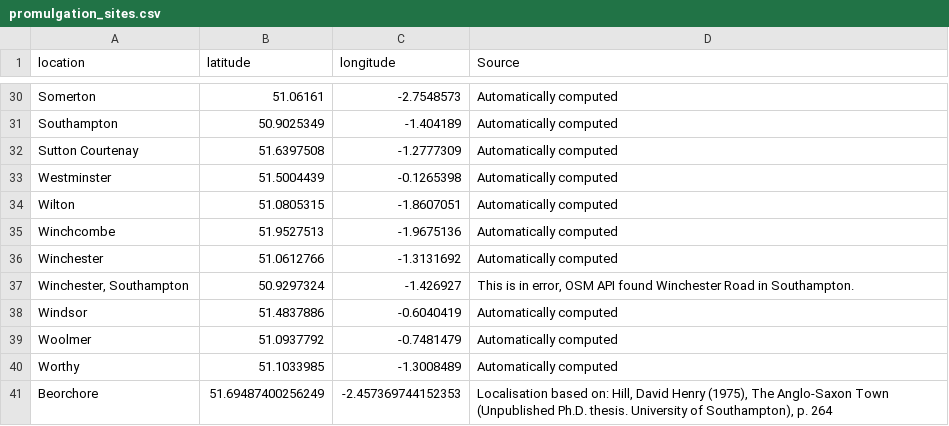
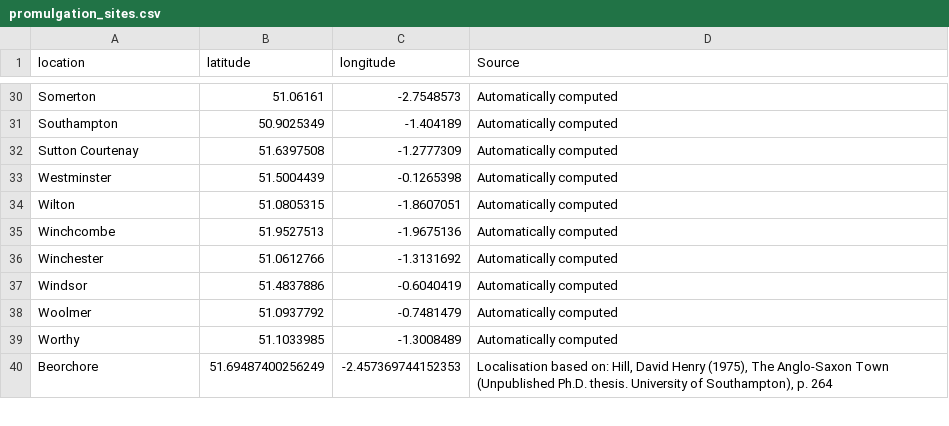
Before and after one commit to sobisonator/chartermap, a CSV file: qgis/data/promulgation_sites.csv, drawn as a sheet; only a part is shown, gaps mark what is left out; the diff names each change by its address in the sheet, - before the commit and + after, or states it on an @@ line.

```diff
--- a/qgis/data/promulgation_sites.csv
+++ b/qgis/data/promulgation_sites.csv
-row 37: Winchester, Southampton | 50.9297324 | -1.426927 | This is in error, OSM API found Winchester Road in Southampton.
```
Also changed, not shown: qgis/data/All estates main map.csv, 4 other files.
